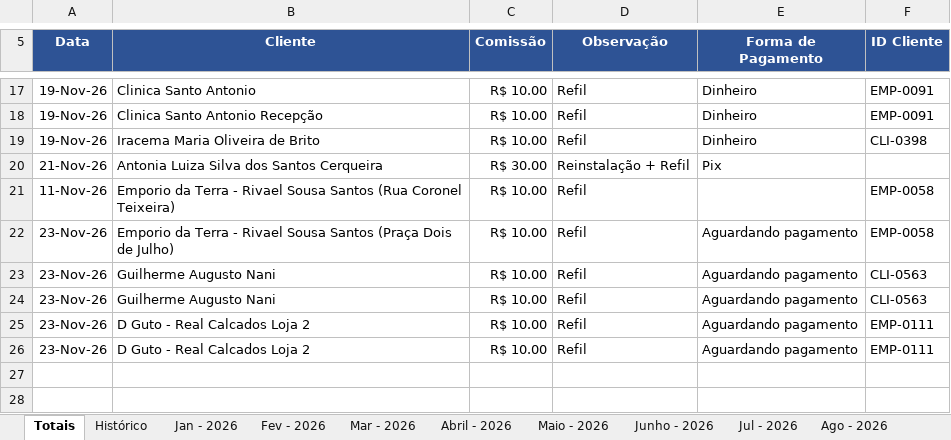
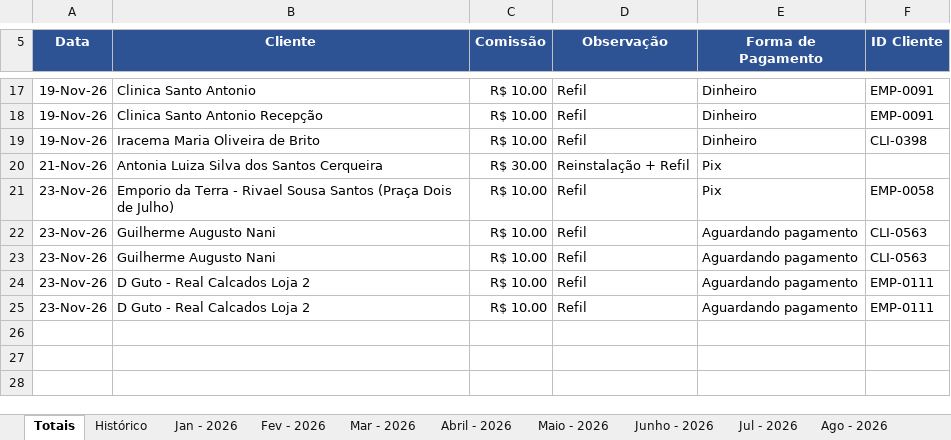
Before and after one commit to backupplanetaagua2025-hub/Comiss-es-Wiliam, an Excel workbook: 2026.xlsx, sheet Totais, drawn as a sheet; only a part is shown, gaps mark what is left out; values as stored, in another font and other column widths than the file's, no borders; table styles not drawn; removed rows and columns are numbered as before the commit, all else as after; the diff names each change by its address in the sheet, - before the commit and + after, or states it on an @@ line.

Commit message:
Atualizacao das comissoes - 23/11/2026 18:02

```diff
--- a/2026.xlsx (sheet Totais)
+++ b/2026.xlsx (sheet Totais)
-row 21: 11-Nov-26 | Emporio da Terra - Rivael Sousa Santos (Rua Coronel Teixeira) | R$ 10.00 | Refil |  | EMP-0058
-E21 (Forma de Pagamento): Aguardando pagamento
+E21 (Forma de Pagamento): Pix
+row 26: (empty)
```
